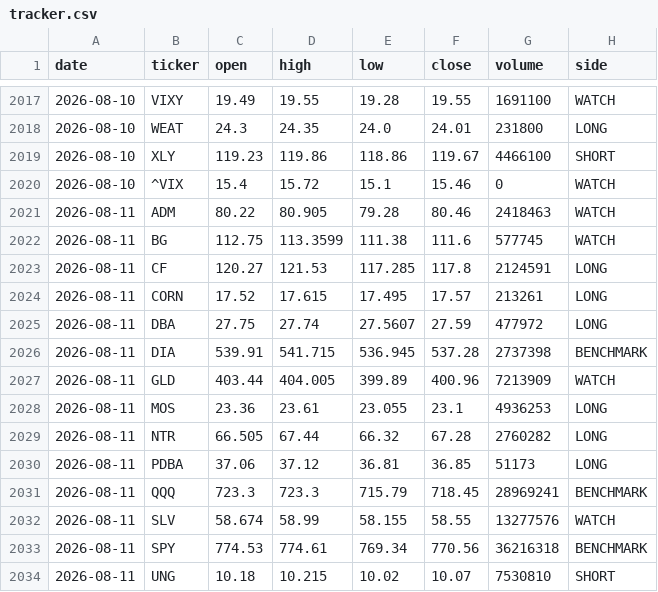
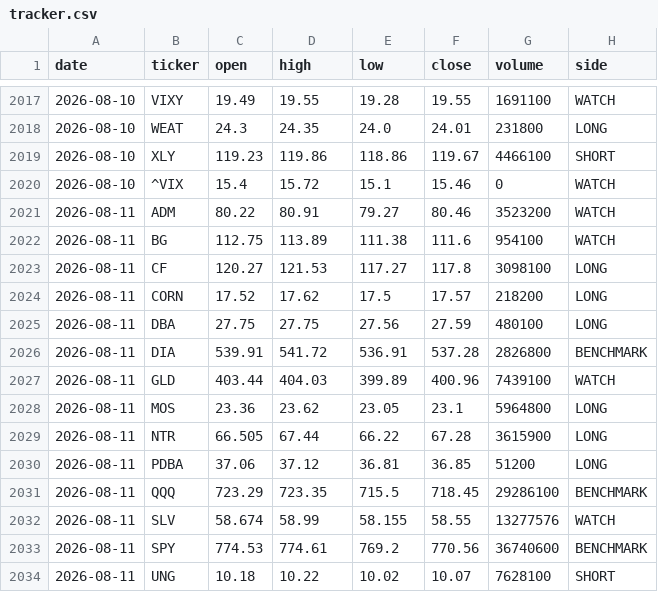
Before and after one commit to gohjhb92/G1, a CSV file: docs/food-shock/tracker.csv, drawn as a sheet; only a part is shown, gaps mark what is left out; the diff covers the shown part only.

```diff
--- a/docs/food-shock/tracker.csv
+++ b/docs/food-shock/tracker.csv
@@ -2020,15 +2020,15 @@ date,ticker,open,high,low,close,volume,side
 2026-08-10,^VIX,15.4,15.72,15.1,15.46,0,WATCH
-2026-08-11,ADM,80.22,80.905,79.28,80.46,2418463,WATCH
-2026-08-11,BG,112.75,113.3599,111.38,111.6,577745,WATCH
-2026-08-11,CF,120.27,121.53,117.285,117.8,2124591,LONG
-2026-08-11,CORN,17.52,17.615,17.495,17.57,213261,LONG
-2026-08-11,DBA,27.75,27.74,27.5607,27.59,477972,LONG
-2026-08-11,DIA,539.91,541.715,536.945,537.28,2737398,BENCHMARK
-2026-08-11,GLD,403.44,404.005,399.89,400.96,7213909,WATCH
-2026-08-11,MOS,23.36,23.61,23.055,23.1,4936253,LONG
-2026-08-11,NTR,66.505,67.44,66.32,67.28,2760282,LONG
-2026-08-11,PDBA,37.06,37.12,36.81,36.85,51173,LONG
-2026-08-11,QQQ,723.3,723.3,715.79,718.45,28969241,BENCHMARK
+2026-08-11,ADM,80.22,80.91,79.27,80.46,3523200,WATCH
+2026-08-11,BG,112.75,113.89,111.38,111.6,954100,WATCH
+2026-08-11,CF,120.27,121.53,117.27,117.8,3098100,LONG
+2026-08-11,CORN,17.52,17.62,17.5,17.57,218200,LONG
+2026-08-11,DBA,27.75,27.75,27.56,27.59,480100,LONG
+2026-08-11,DIA,539.91,541.72,536.91,537.28,2826800,BENCHMARK
+2026-08-11,GLD,403.44,404.03,399.89,400.96,7439100,WATCH
+2026-08-11,MOS,23.36,23.62,23.05,23.1,5964800,LONG
+2026-08-11,NTR,66.505,67.44,66.22,67.28,3615900,LONG
+2026-08-11,PDBA,37.06,37.12,36.81,36.85,51200,LONG
+2026-08-11,QQQ,723.29,723.35,715.5,718.45,29286100,BENCHMARK
 2026-08-11,SLV,58.674,58.99,58.155,58.55,13277576,WATCH
-2026-08-11,SPY,774.53,774.61,769.34,770.56,36216318,BENCHMARK
-2026-08-11,UNG,10.18,10.215,10.02,10.07,7530810,SHORT
+2026-08-11,SPY,774.53,774.61,769.2,770.56,36740600,BENCHMARK
+2026-08-11,UNG,10.18,10.22,10.02,10.07,7628100,SHORT
```
Also changed, not shown: 17 added rows and 5 edited cells elsewhere in this file, food-shock/tracker.csv.
